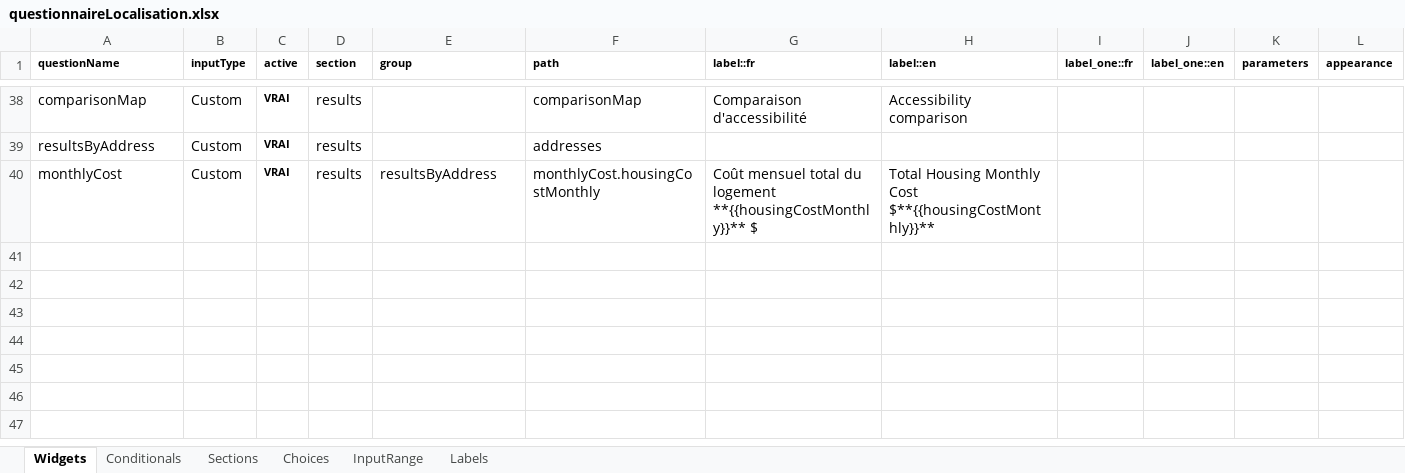
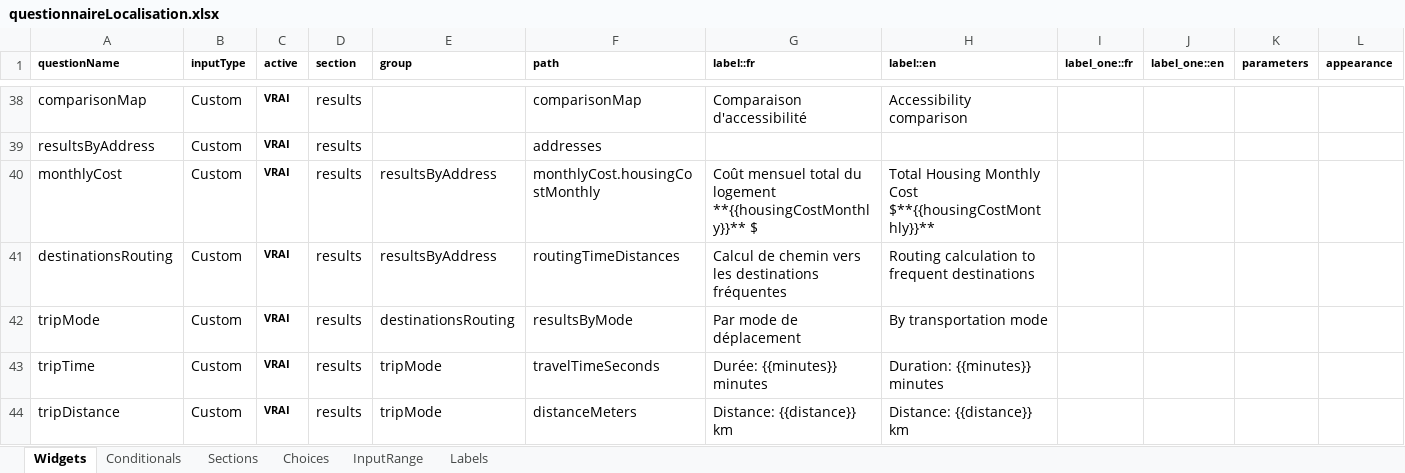
Before and after one commit to chairemobilite/localisation, an Excel workbook: localisation/references/questionnaireLocalisation.xlsx, sheet Widgets, drawn as a sheet; only a part is shown, gaps mark what is left out; values as stored, in another font and other column widths than the file's, no borders; conditional formats not drawn; rows hold the shown columns only; the diff names each change by its address in the sheet, - before the commit and + after, or states it on an @@ line.

Commit message:
results: display time and distances by mode in the UI
Add group widgets for destinations and modes under the `addresses`
group. It displays the routingTimeDistances for each destination with
Evolution's default display of widgets.

TODO Make it prettier to show the data as a table instead of a list

```diff
--- a/localisation/references/questionnaireLocalisation.xlsx (sheet Widgets)
+++ b/localisation/references/questionnaireLocalisation.xlsx (sheet Widgets)
+row 41: destinationsRouting | Custom | VRAI | results | resultsByAddress | routingTimeDistances | Calcul de chemin vers les destinations fréquentes | Routing calculation to frequent destinations
+row 42: tripMode | Custom | VRAI | results | destinationsRouting | resultsByMode | Par mode de déplacement | By transportation mode
+row 43: tripTime | Custom | VRAI | results | tripMode | travelTimeSeconds | Durée: {{minutes}} minutes | Duration: {{minutes}} minutes
+row 44: tripDistance | Custom | VRAI | results | tripMode | distanceMeters | Distance: {{distance}} km | Distance: {{distance}} km
```
Also changed, not shown: sheet Labels, 7 other files.
